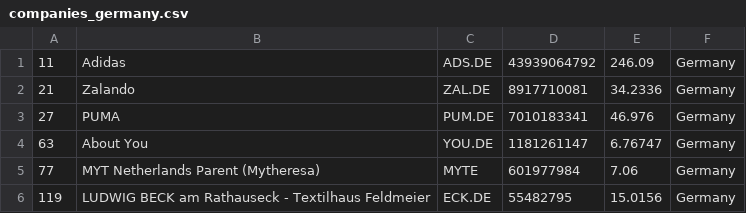
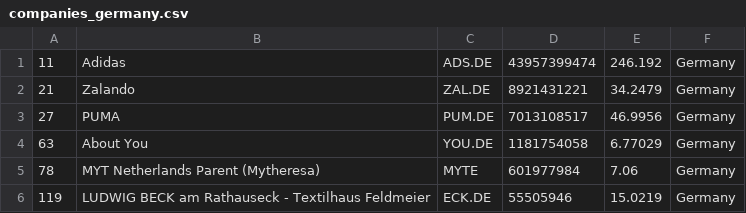
Before and after one commit to cjfernandezr/merida-june-6-2024, a CSV file: companies_germany.csv, drawn as a sheet.

```diff
--- a/companies_germany.csv
+++ b/companies_germany.csv
@@ -1,6 +1,6 @@
-"11","Adidas","ADS.DE","43939064792","246.09","Germany"
-"21","Zalando","ZAL.DE","8917710081","34.2336","Germany"
-"27","PUMA","PUM.DE","7010183341","46.976","Germany"
-"63","About You","YOU.DE","1181261147","6.76747","Germany"
-"77","MYT Netherlands Parent (Mytheresa)","MYTE","601977984","7.06","Germany"
-"119","LUDWIG BECK am Rathauseck - Textilhaus Feldmeier","ECK.DE","55482795","15.0156","Germany"
+"11","Adidas","ADS.DE","43957399474","246.192","Germany"
+"21","Zalando","ZAL.DE","8921431221","34.2479","Germany"
+"27","PUMA","PUM.DE","7013108517","46.9956","Germany"
+"63","About You","YOU.DE","1181754058","6.77029","Germany"
+"78","MYT Netherlands Parent (Mytheresa)","MYTE","601977984","7.06","Germany"
+"119","LUDWIG BECK am Rathauseck - Textilhaus Feldmeier","ECK.DE","55505946","15.0219","Germany"
```
Also changed, not shown: companies-all.csv, companies_france.csv, 1 other file.
